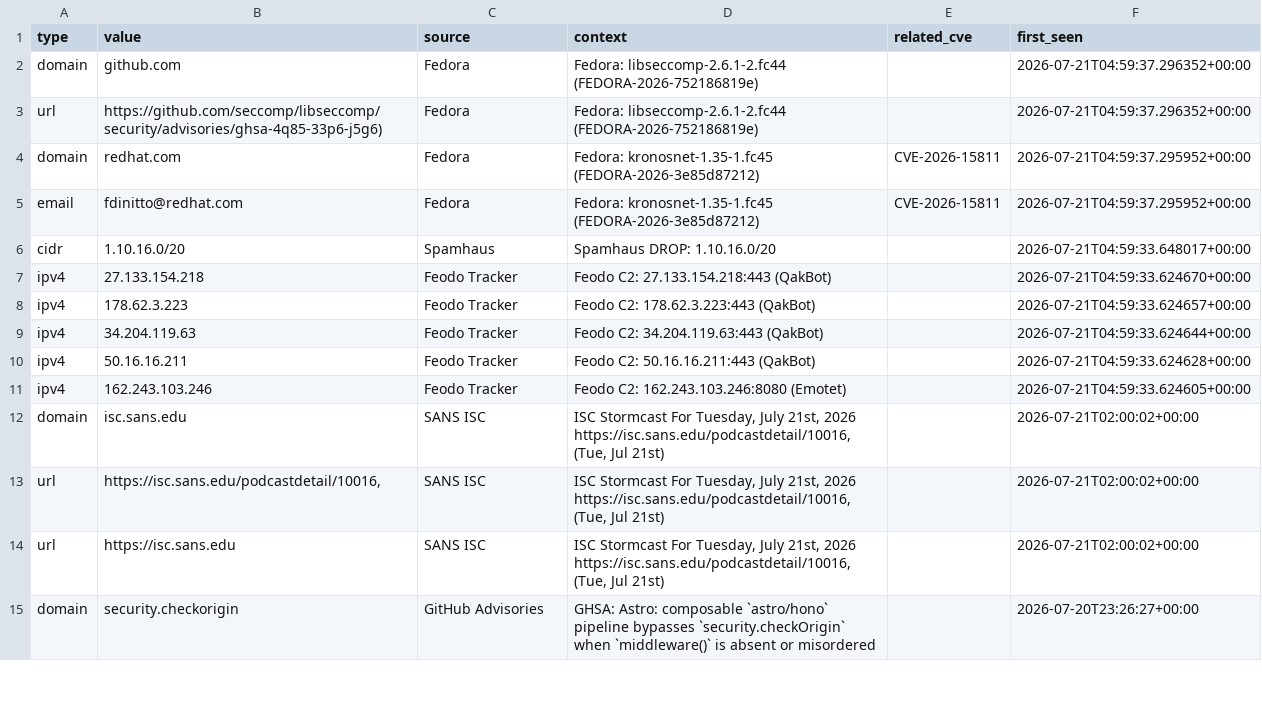
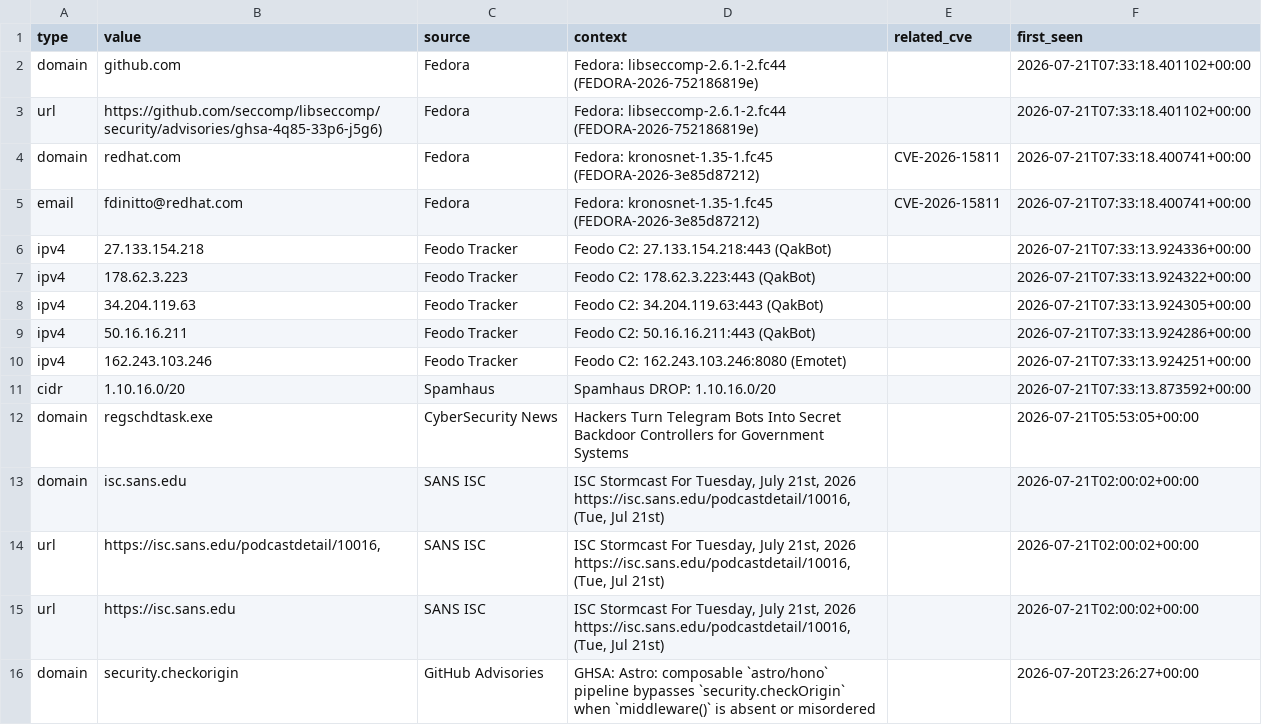
Before and after one commit to priyanshu965/Cyberwatch, a CSV file: data/exports/iocs.csv, drawn as a sheet; only a part is shown.

```diff
--- a/data/exports/iocs.csv
+++ b/data/exports/iocs.csv
@@ -1,12 +1,13 @@
 type,value,source,context,related_cve,first_seen
-domain,github.com,Fedora,Fedora: libseccomp-2.6.1-2.fc44 (FEDORA-2026-752186819e),,2026-07-21T04:59:37.296352+00:00
-url,https://github.com/seccomp/libseccomp/security/advisories/ghsa-4q85-33p6-j5g6),Fedora,Fedora: libseccomp-2.6.1-2.fc44 (FEDORA-2026-752186819e),,2026-07-21T04:59:37.296352+00:00
-domain,redhat.com,Fedora,Fedora: kronosnet-1.35-1.fc45 (FEDORA-2026-3e85d87212),CVE-2026-15811,2026-07-21T04:59:37.295952+00:00
-email,fdinitto@redhat.com,Fedora,Fedora: kronosnet-1.35-1.fc45 (FEDORA-2026-3e85d87212),CVE-2026-15811,2026-07-21T04:59:37.295952+00:00
-cidr,1.10.16.0/20,Spamhaus,Spamhaus DROP: 1.10.16.0/20,,2026-07-21T04:59:33.648017+00:00
-ipv4,27.133.154.218,Feodo Tracker,Feodo C2: 27.133.154.218:443 (QakBot),,2026-07-21T04:59:33.624670+00:00
-ipv4,178.62.3.223,Feodo Tracker,Feodo C2: 178.62.3.223:443 (QakBot),,2026-07-21T04:59:33.624657+00:00
-ipv4,34.204.119.63,Feodo Tracker,Feodo C2: 34.204.119.63:443 (QakBot),,2026-07-21T04:59:33.624644+00:00
-ipv4,50.16.16.211,Feodo Tracker,Feodo C2: 50.16.16.211:443 (QakBot),,2026-07-21T04:59:33.624628+00:00
-ipv4,162.243.103.246,Feodo Tracker,Feodo C2: 162.243.103.246:8080 (Emotet),,2026-07-21T04:59:33.624605+00:00
+domain,github.com,Fedora,Fedora: libseccomp-2.6.1-2.fc44 (FEDORA-2026-752186819e),,2026-07-21T07:33:18.401102+00:00
+url,https://github.com/seccomp/libseccomp/security/advisories/ghsa-4q85-33p6-j5g6),Fedora,Fedora: libseccomp-2.6.1-2.fc44 (FEDORA-2026-752186819e),,2026-07-21T07:33:18.401102+00:00
+domain,redhat.com,Fedora,Fedora: kronosnet-1.35-1.fc45 (FEDORA-2026-3e85d87212),CVE-2026-15811,2026-07-21T07:33:18.400741+00:00
+email,fdinitto@redhat.com,Fedora,Fedora: kronosnet-1.35-1.fc45 (FEDORA-2026-3e85d87212),CVE-2026-15811,2026-07-21T07:33:18.400741+00:00
+ipv4,27.133.154.218,Feodo Tracker,Feodo C2: 27.133.154.218:443 (QakBot),,2026-07-21T07:33:13.924336+00:00
+ipv4,178.62.3.223,Feodo Tracker,Feodo C2: 178.62.3.223:443 (QakBot),,2026-07-21T07:33:13.924322+00:00
+ipv4,34.204.119.63,Feodo Tracker,Feodo C2: 34.204.119.63:443 (QakBot),,2026-07-21T07:33:13.924305+00:00
+ipv4,50.16.16.211,Feodo Tracker,Feodo C2: 50.16.16.211:443 (QakBot),,2026-07-21T07:33:13.924286+00:00
+ipv4,162.243.103.246,Feodo Tracker,Feodo C2: 162.243.103.246:8080 (Emotet),,2026-07-21T07:33:13.924251+00:00
+cidr,1.10.16.0/20,Spamhaus,Spamhaus DROP: 1.10.16.0/20,,2026-07-21T07:33:13.873592+00:00
+domain,regschdtask.exe,CyberSecurity News,Hackers Turn Telegram Bots Into Secret Backdoor Controllers for Government Systems,,2026-07-21T05:53:05+00:00
 domain,isc.sans.edu,SANS ISC,"ISC Stormcast For Tuesday, July 21st, 2026 https://isc.sans.edu/podcastdetail/10016, (Tue, Jul 21st)",,2026-07-21T02:00:02+00:00
```
Also changed, not shown: 7 other files.
